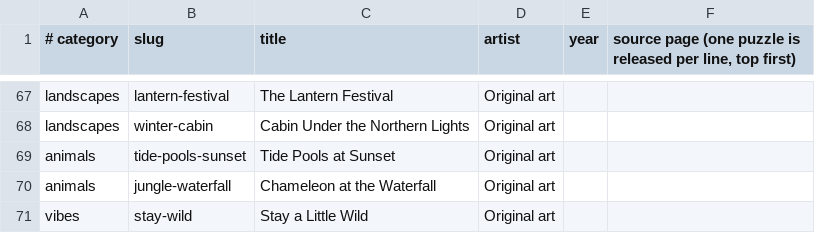
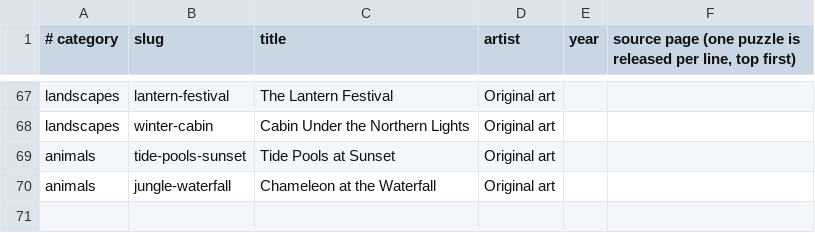
Before and after one commit to KandyPhoenix/puzzle-parlor, a TSV file: tools/queue.tsv, drawn as a sheet; only a part is shown, gaps mark what is left out.

```diff
--- a/tools/queue.tsv
+++ b/tools/queue.tsv
@@ -70,2 +70 @@ animals	tide-pools-sunset	Tide Pools at Sunset	Original art
 animals	jungle-waterfall	Chameleon at the Waterfall	Original art		
-vibes	stay-wild	Stay a Little Wild	Original art		
```
Also changed, not shown: tools/list.tsv, 4 other files.
